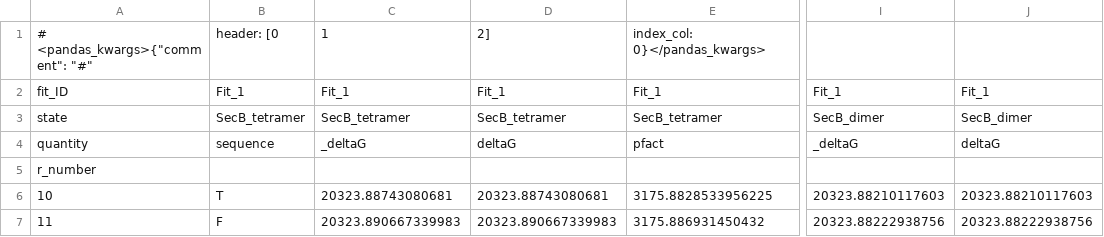
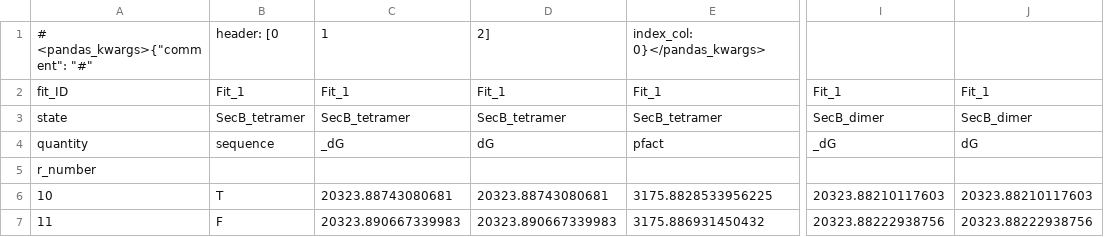
Before and after one commit to Jhsmit/PyHDX, a CSV file: dev/gui/test_data/dG_fits.csv, drawn as a sheet; only a part is shown, gaps mark what is left out; the diff names each change by its address in the sheet, - before the commit and + after, or states it on an @@ line.

Commit message:
deltaG -> dG in test file

```diff
--- a/dev/gui/test_data/dG_fits.csv
+++ b/dev/gui/test_data/dG_fits.csv
-C4: _deltaG
+C4: _dG
-D4: deltaG
+D4: dG
-I4: _deltaG
+I4: _dG
-J4: deltaG
+J4: dG
```
